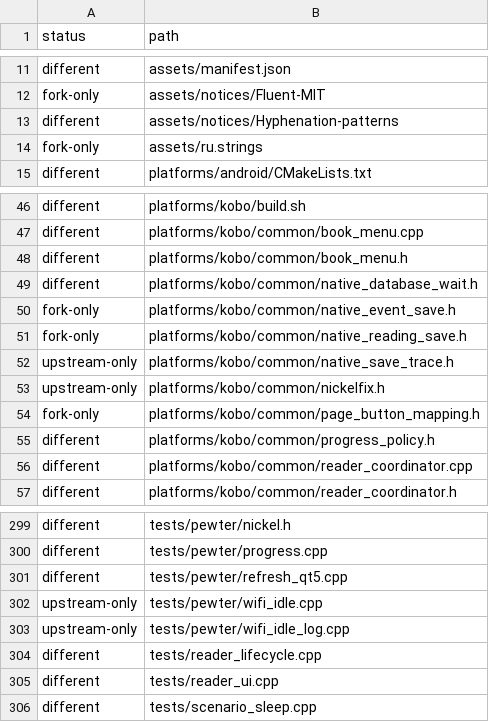
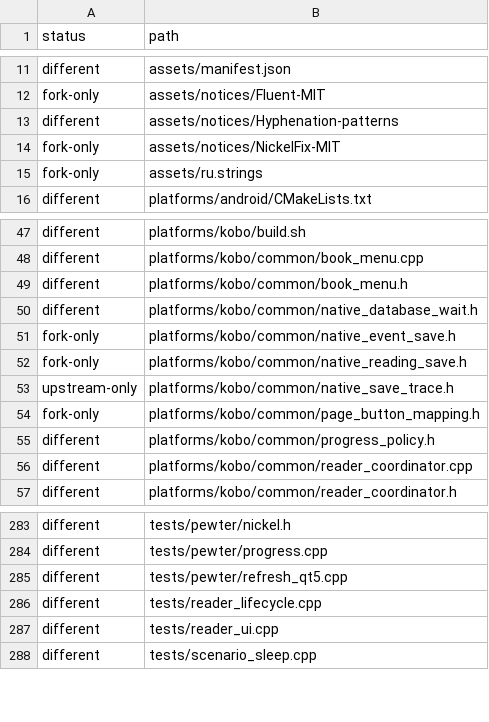
Before and after one commit to Mutaracha/kobalt_ru, a TSV file: doc/reports/beta9-inventory.tsv, drawn as a sheet; only a part is shown, gaps mark what is left out; removed rows and columns are numbered as before the commit, all else as after; the diff covers the shown part only; the diff names each change by its address in the sheet, - before the commit and + after, or states it on an @@ line.

```diff
--- a/doc/reports/beta9-inventory.tsv
+++ b/doc/reports/beta9-inventory.tsv
+row 14: fork-only | assets/notices/NickelFix-MIT
-row 53: upstream-only | platforms/kobo/common/nickelfix.h
-row 302: upstream-only | tests/pewter/wifi_idle.cpp
-row 303: upstream-only | tests/pewter/wifi_idle_log.cpp
```
Also changed, not shown: 16 removed rows elsewhere in this file, 5 other files.
